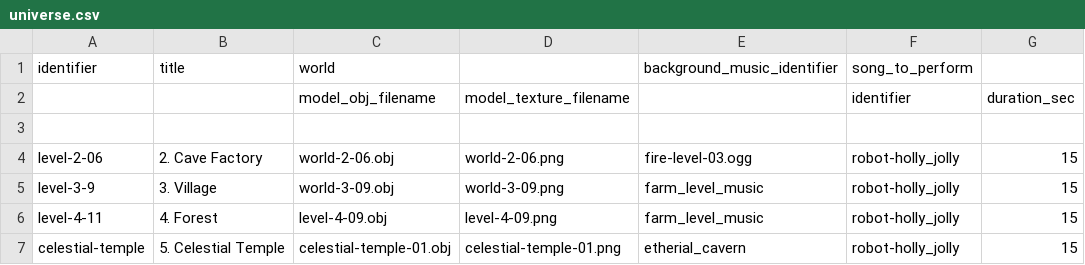
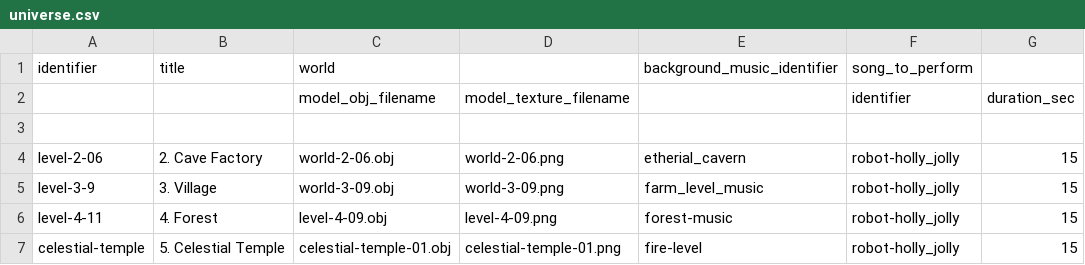
Before and after one commit to MarkOates/Krampus2023-Robieo, a CSV file: bin/data/levels/universe.csv, drawn as a sheet; only a part is shown; the diff names each change by its address in the sheet, - before the commit and + after, or states it on an @@ line.

Commit message:
Add music

```diff
--- a/bin/data/levels/universe.csv
+++ b/bin/data/levels/universe.csv
-E4 (background_music_identifier): fire-level-03.ogg
+E4 (background_music_identifier): etherial_cavern
-E6 (background_music_identifier): farm_level_music
+E6 (background_music_identifier): forest-music
-E7 (background_music_identifier): etherial_cavern
+E7 (background_music_identifier): fire-level
```
Also changed, not shown: 4 other files.
